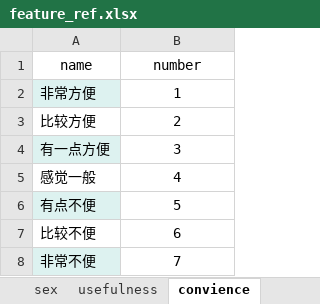
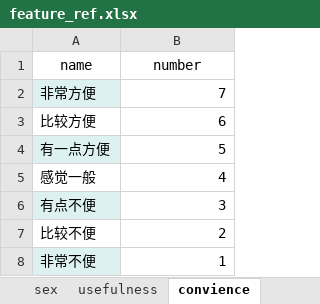
Before and after one commit to YaoxiangLi/active-learning, an Excel workbook: data/feature_ref.xlsx, sheet convience, drawn as a sheet; values as stored, in another font and other column widths than the file's, no borders; the diff names each change by its address in the sheet, - before the commit and + after, or states it on an @@ line.

```diff
--- a/data/feature_ref.xlsx (sheet convience)
+++ b/data/feature_ref.xlsx (sheet convience)
-B2 (number): 1
+B2 (number): 7
-B2:B8 alignment: center
+B2:B8 alignment: right
-B3 (number): 2
+B3 (number): 6
-B4 (number): 3
+B4 (number): 5
-B6 (number): 5
+B6 (number): 3
-B7 (number): 6
+B7 (number): 2
-B8 (number): 7
+B8 (number): 1
```
Also changed, not shown: sheet grade_number, sheet usefulness, sheet noise, sheet teacher_voice, sheet legibility, sheet room_size, 19 more sheets.
